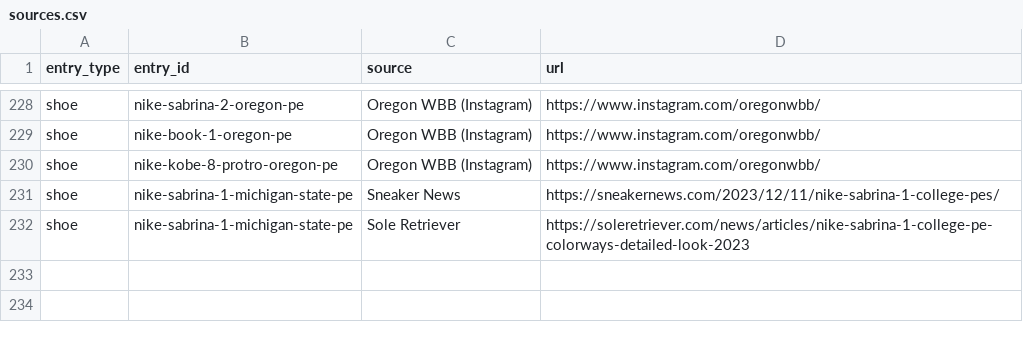
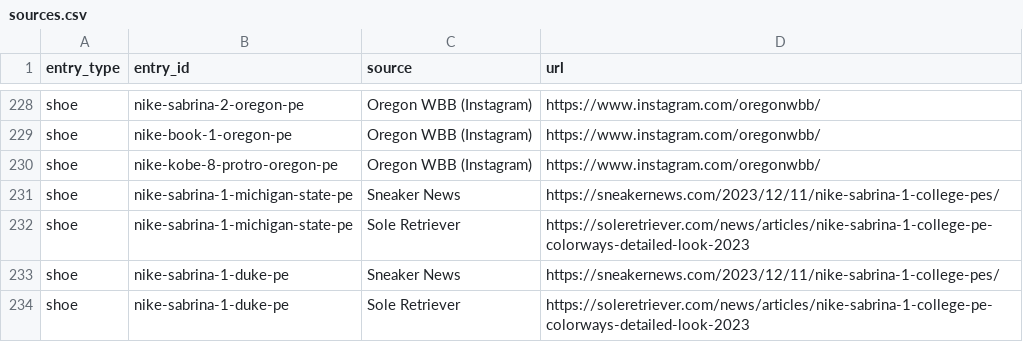
Before and after one commit to elcarrillo/wbb_kicks, a CSV file: data/sources.csv, drawn as a sheet; only a part is shown, gaps mark what is left out.

```diff
--- a/data/sources.csv
+++ b/data/sources.csv
@@ -232 +232,3 @@ shoe,nike-sabrina-1-michigan-state-pe,Sneaker News,https://sneakernews.com/2023/
 shoe,nike-sabrina-1-michigan-state-pe,Sole Retriever,https://soleretriever.com/news/articles/nike-sabrina-1-college-pe-colorways-detailed-look-2023
+shoe,nike-sabrina-1-duke-pe,Sneaker News,https://sneakernews.com/2023/12/11/nike-sabrina-1-college-pes/
+shoe,nike-sabrina-1-duke-pe,Sole Retriever,https://soleretriever.com/news/articles/nike-sabrina-1-college-pe-colorways-detailed-look-2023
```
Also changed, not shown: data/shoes.csv.
